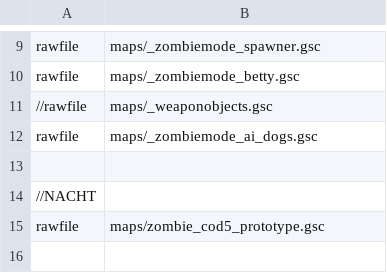
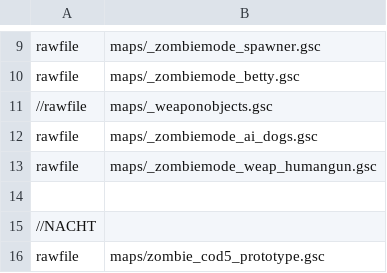
Before and after one commit to 5and5/BO1-Remix, a CSV file: mod.csv, drawn as a sheet; only a part is shown, gaps mark what is left out; the shorter side is filled out with more unchanged rows.

```diff
--- a/mod.csv
+++ b/mod.csv
@@ -12,2 +12,3 @@ rawfile,maps/_zombiemode_betty.gsc
 rawfile,maps/_zombiemode_ai_dogs.gsc
+rawfile,maps/_zombiemode_weap_humangun.gsc
 
```
Also changed, not shown: 2 other files.
